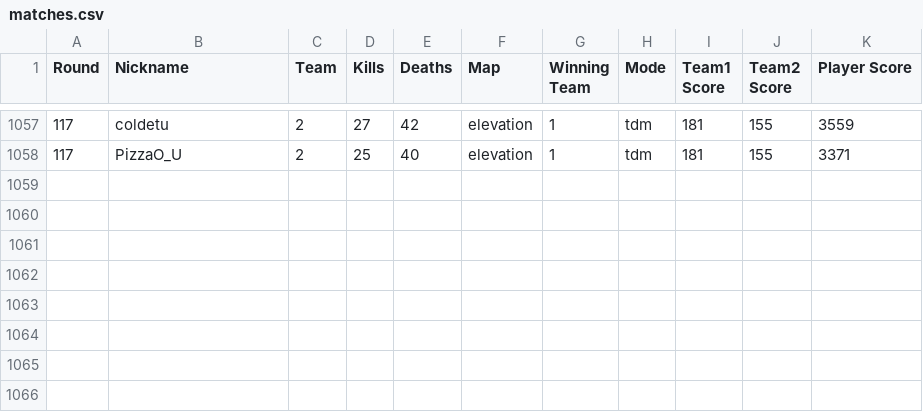
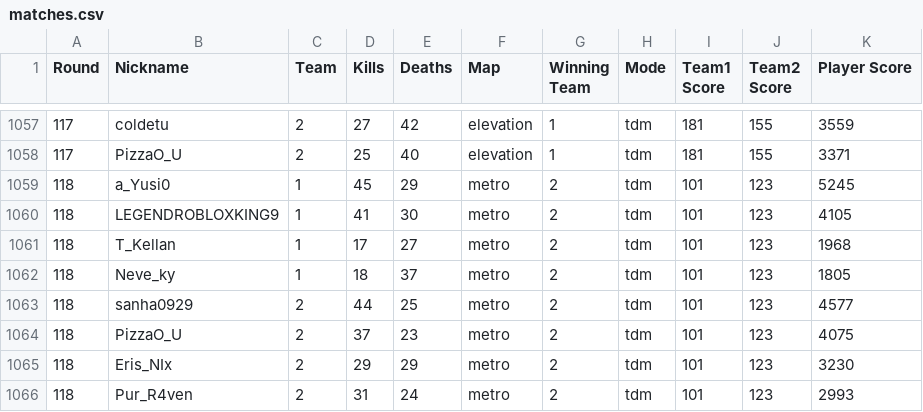
Before and after one commit to Yusi0/KPFM, a CSV file: data/source/matches.csv, drawn as a sheet; only a part is shown, gaps mark what is left out; the diff names each change by its address in the sheet, - before the commit and + after, or states it on an @@ line.

```diff
--- a/data/source/matches.csv
+++ b/data/source/matches.csv
+row 1059: 118 | a_Yusi0 | 1 | 45 | 29 | metro | 2 | tdm | 101 | 123 | 5245
+row 1060: 118 | LEGENDROBLOXKING9 | 1 | 41 | 30 | metro | 2 | tdm | 101 | 123 | 4105
+row 1061: 118 | T_Kellan | 1 | 17 | 27 | metro | 2 | tdm | 101 | 123 | 1968
+row 1062: 118 | Neve_ky | 1 | 18 | 37 | metro | 2 | tdm | 101 | 123 | 1805
+row 1063: 118 | sanha0929 | 2 | 44 | 25 | metro | 2 | tdm | 101 | 123 | 4577
+row 1064: 118 | PizzaO_U | 2 | 37 | 23 | metro | 2 | tdm | 101 | 123 | 4075
+row 1065: 118 | Eris_NIx | 2 | 29 | 29 | metro | 2 | tdm | 101 | 123 | 3230
+row 1066: 118 | Pur_R4ven | 2 | 31 | 24 | metro | 2 | tdm | 101 | 123 | 2993
```
Also changed, not shown: aftercalc.csv, insight.csv, 15 other files.
